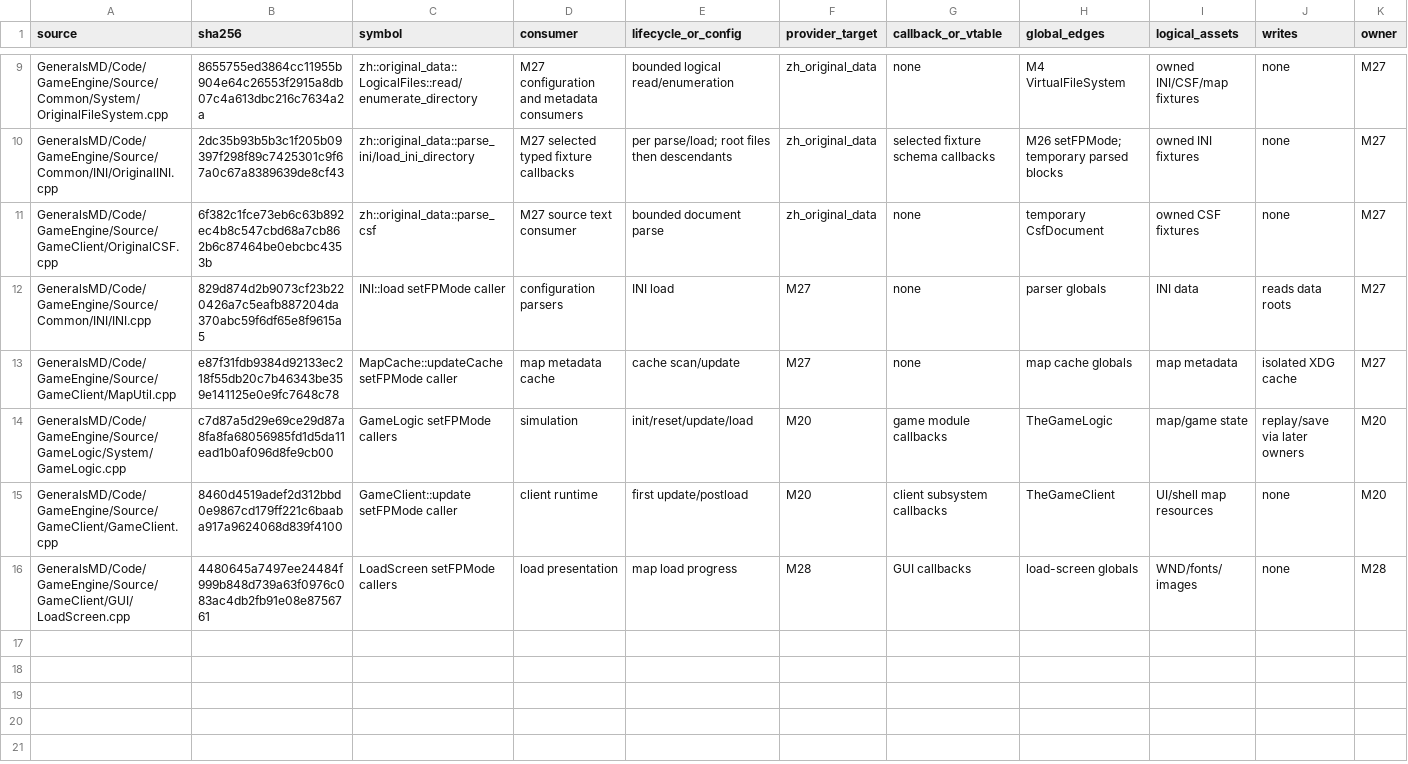
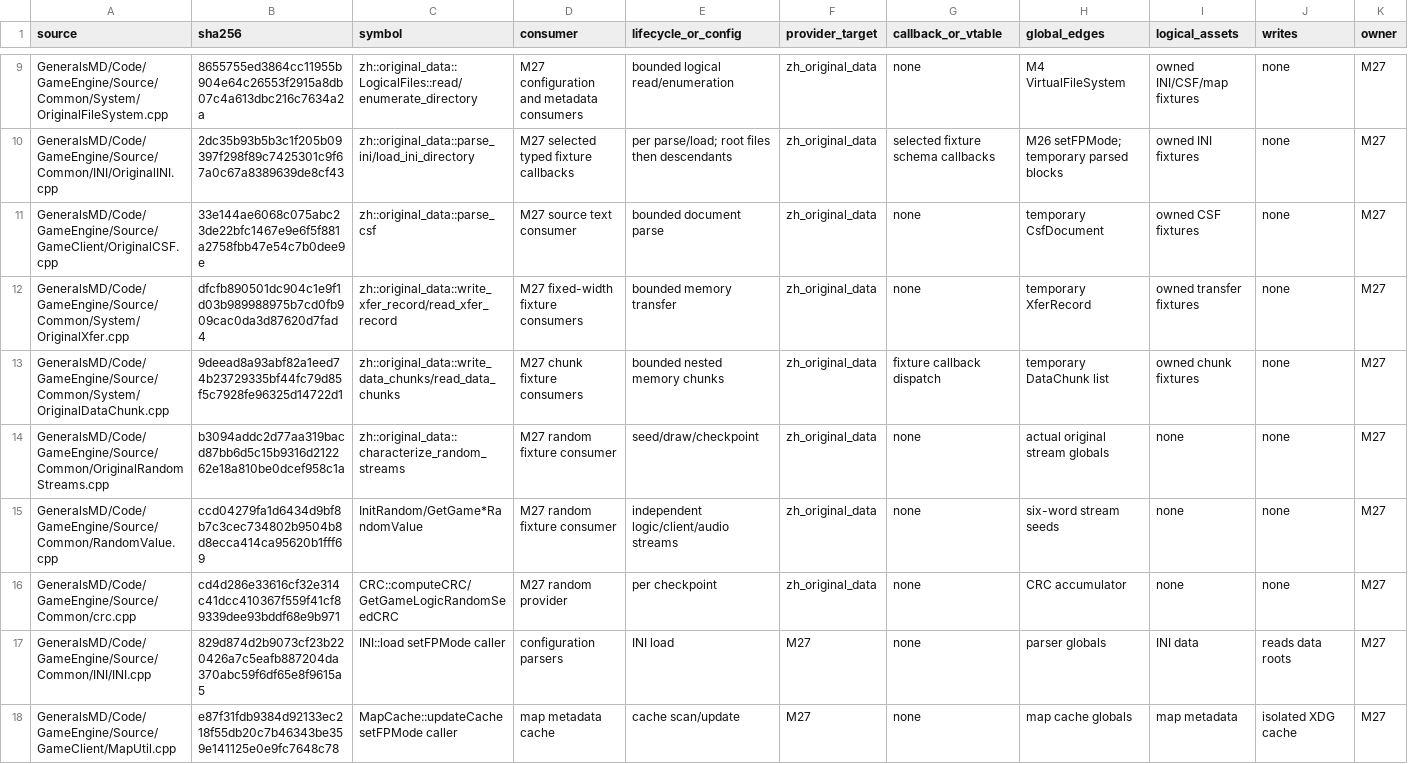
Before and after one commit to mrworf/CnC_Generals_Zero_Hour, a TSV file: docs/original-runtime-dependency-ledger.tsv, drawn as a sheet; only a part is shown, gaps mark what is left out; the shorter side is filled out with more unchanged rows; rows hold the shown columns only; the diff names each change by its address in the sheet, - before the commit and + after, or states it on an @@ line.

Commit message:
delivery: M27 slice 02 port original data codecs

```diff
--- a/docs/original-runtime-dependency-ledger.tsv
+++ b/docs/original-runtime-dependency-ledger.tsv
-B11 (sha256): 6f382c1fce73eb6c63b892ec4b8c547cbd68a7cb862b6c87464be0ebcbc4353b
+B11 (sha256): 33e144ae6068c075abc23de22bfc1467e9e6f5f881a2758fbb47e54c7b0dee9e
+row 12: GeneralsMD/Code/GameEngine/Source/Common/System/OriginalXfer.cpp | dfcfb890501dc904c1e9f1d03b989988975b7cd0fb909cac0da3d87620d7fad4 | zh::original_data::write_xfer_record/read_xfer_record | M27 fixed-width fixture consumers | bounded memory transfer | zh_original_data | none | temporary XferRecord | owned transfer fixtures | none | M27
+row 13: GeneralsMD/Code/GameEngine/Source/Common/System/OriginalDataChunk.cpp | 9deead8a93abf82a1eed74b23729335bf44fc79d85f5c7928fe96325d14722d1 | zh::original_data::write_data_chunks/read_data_chunks | M27 chunk fixture consumers | bounded nested memory chunks | zh_original_data | fixture callback dispatch | temporary DataChunk list | owned chunk fixtures | none | M27
+row 14: GeneralsMD/Code/GameEngine/Source/Common/OriginalRandomStreams.cpp | b3094addc2d77aa319bacd87bb6d5c15b9316d212262e18a810be0dcef958c1a | zh::original_data::characterize_random_streams | M27 random fixture consumer | seed/draw/checkpoint | zh_original_data | none | actual original stream globals | none | none | M27
+row 15: GeneralsMD/Code/GameEngine/Source/Common/RandomValue.cpp | ccd04279fa1d6434d9bf8b7c3cec734802b9504b8d8ecca414ca95620b1fff69 | InitRandom/GetGame*RandomValue | M27 random fixture consumer | independent logic/client/audio streams | zh_original_data | none | six-word stream seeds | none | none | M27
+row 16: GeneralsMD/Code/GameEngine/Source/Common/crc.cpp | cd4d286e33616cf32e314c41dcc410367f559f41cf89339dee93bddf68e9b971 | CRC::computeCRC/GetGameLogicRandomSeedCRC | M27 random provider | per checkpoint | zh_original_data | none | CRC accumulator | none | none | M27
```
Also changed, not shown: data/original-source-classification.tsv, 13 other files.
